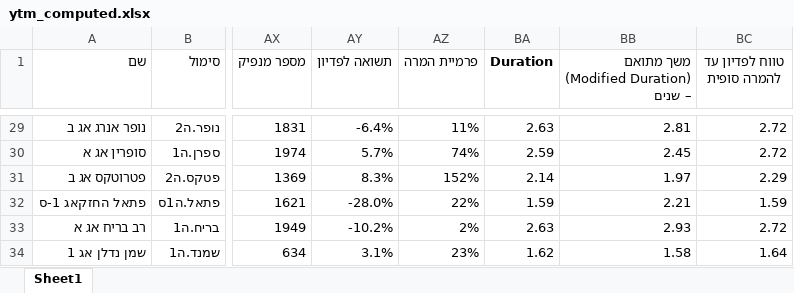
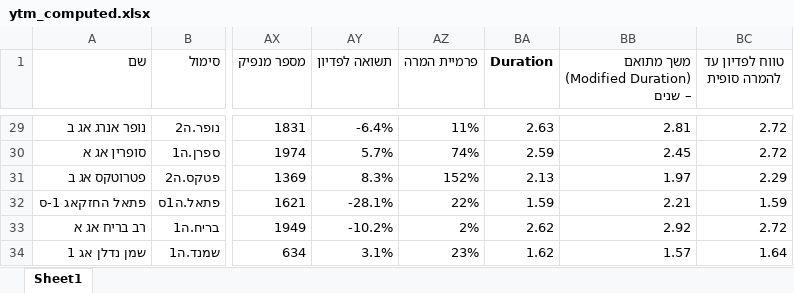
Before and after one commit to chen64-ux/tase-ytm-dashboard, an Excel workbook: ytm_computed.xlsx, sheet Sheet1, drawn as a sheet; only a part is shown, gaps mark what is left out; values as stored, in another font and other column widths than the file's, no borders; the diff covers the shown part only; the diff names each change by its address in the sheet, - before the commit and + after, or states it on an @@ line.

```diff
--- a/ytm_computed.xlsx (sheet Sheet1)
+++ b/ytm_computed.xlsx (sheet Sheet1)
-BA31 (Duration): 2.14
+BA31 (Duration): 2.13
-AY32 (תשואה לפדיון): -28.0%
+AY32 (תשואה לפדיון): -28.1%
-BA33 (Duration): 2.63
+BA33 (Duration): 2.62
-BB33: 2.93
+BB33: 2.92
-BB34: 1.58
+BB34: 1.57
```
Also changed, not shown: 21 edited cells elsewhere in this sheet, 3 other files.
